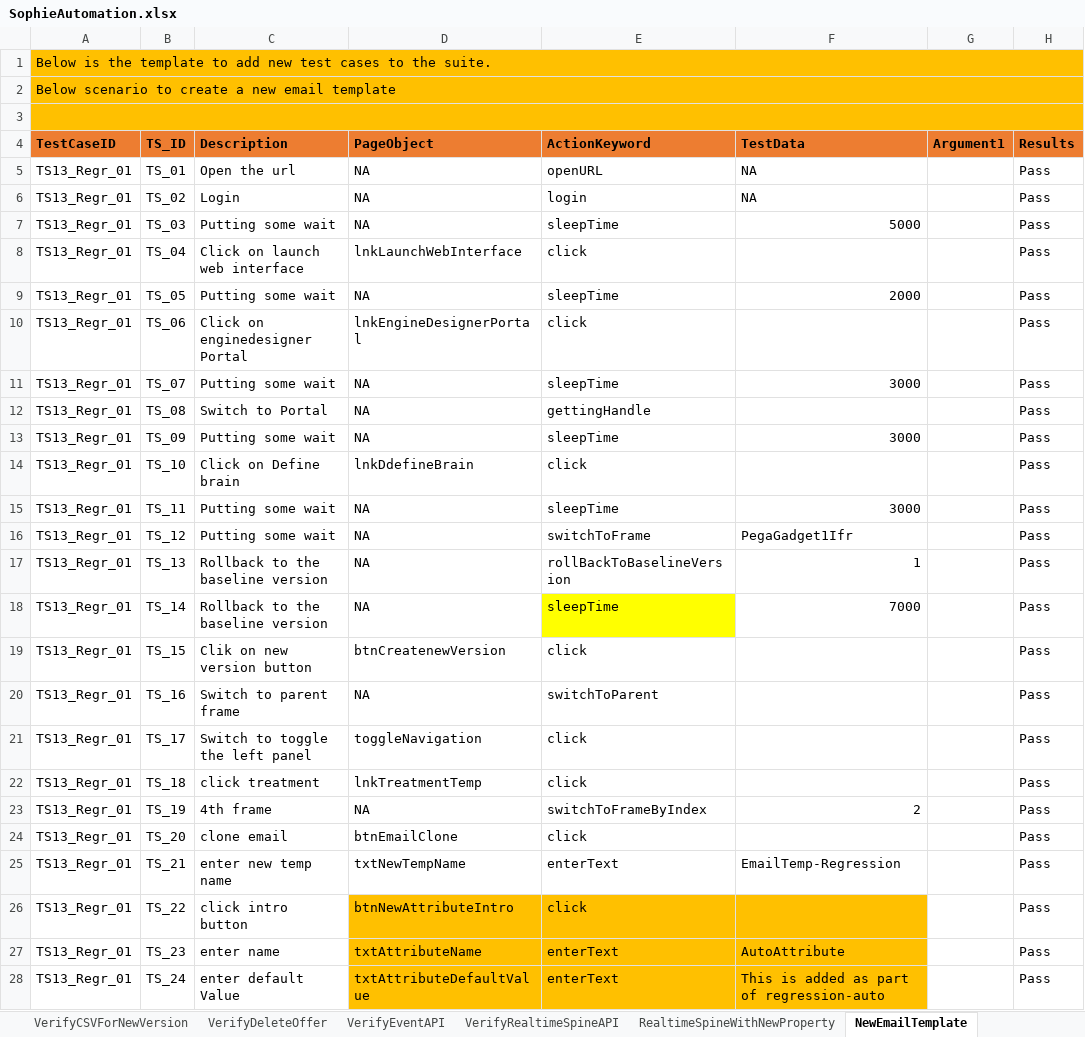
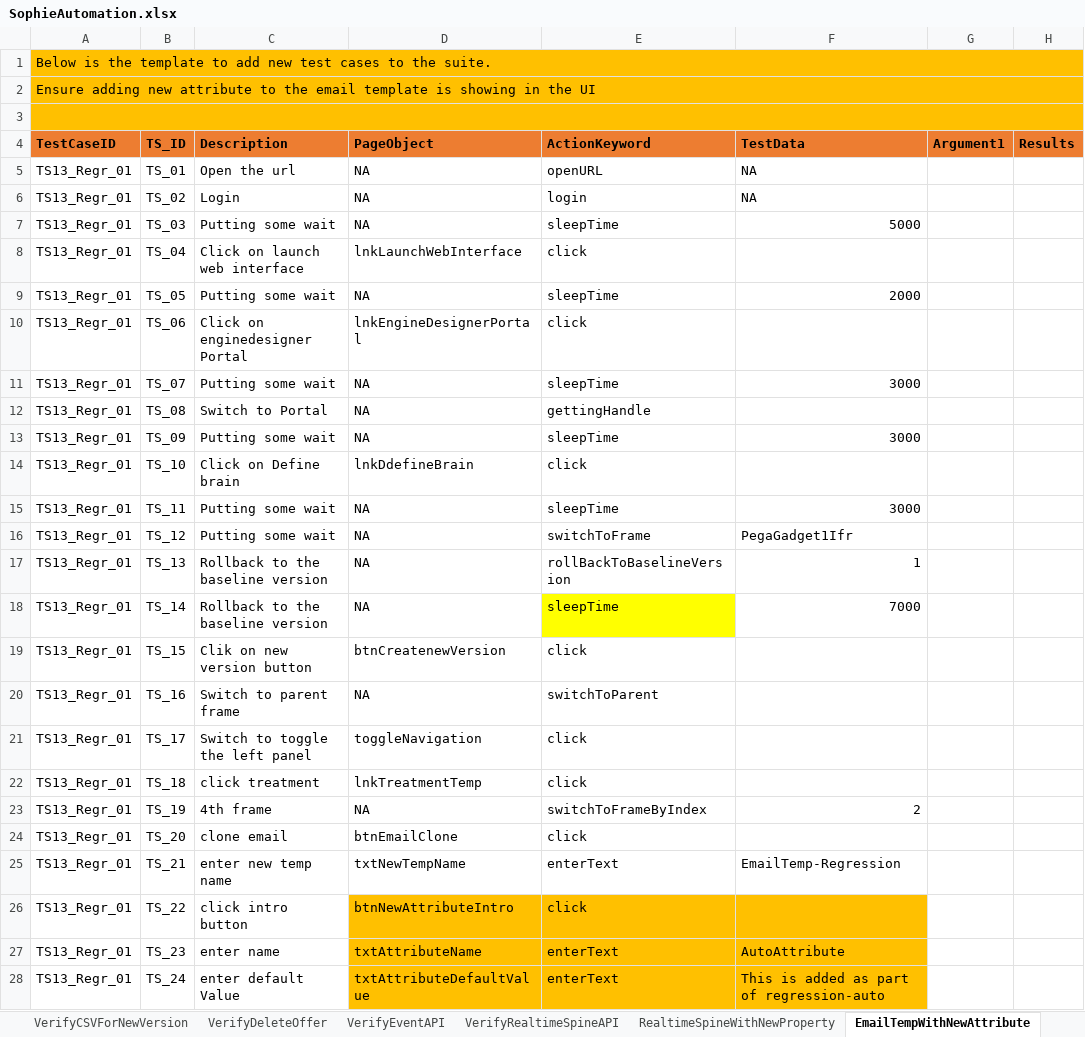
Before and after one commit to jagadeeshgithub1/SophieNew, an Excel workbook: TestDataAndResults/Run1/SophieAutomation.xlsx, sheet EmailTempWithNewAttribute, drawn as a sheet; only a part is shown; values as stored, in another font and other column widths than the file's, no borders; the diff covers the shown part only; the diff names each change by its address in the sheet, - before the commit and + after, or states it on an @@ line.

```diff
--- a/TestDataAndResults/Run1/SophieAutomation.xlsx (sheet EmailTempWithNewAttribute)
+++ b/TestDataAndResults/Run1/SophieAutomation.xlsx (sheet EmailTempWithNewAttribute)
-sheet tab: NewEmailTemplate
+sheet tab: EmailTempWithNewAttribute
-A2 (TestCaseID): Below scenario to create a new email template
+A2 (TestCaseID): Ensure adding new attribute to the email template is showing in the UI
-H5:H28 (Results): Pass
+H5:H28 (Results): (empty)
```
Also changed, not shown: 4 added rows, 2 removed rows, 48 edited cells and cell formats elsewhere in this sheet, sheet VerifyCSVForNewVersion, sheet VerifyEventAPI, sheet DriverSheet, sheet VerifyCSVForExistingVersion, other sheet tabs, charts or pictures, 43 other files.
